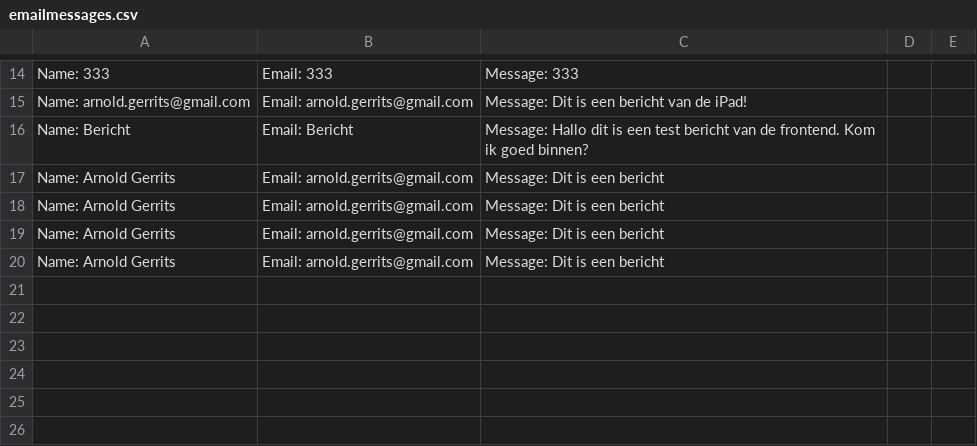
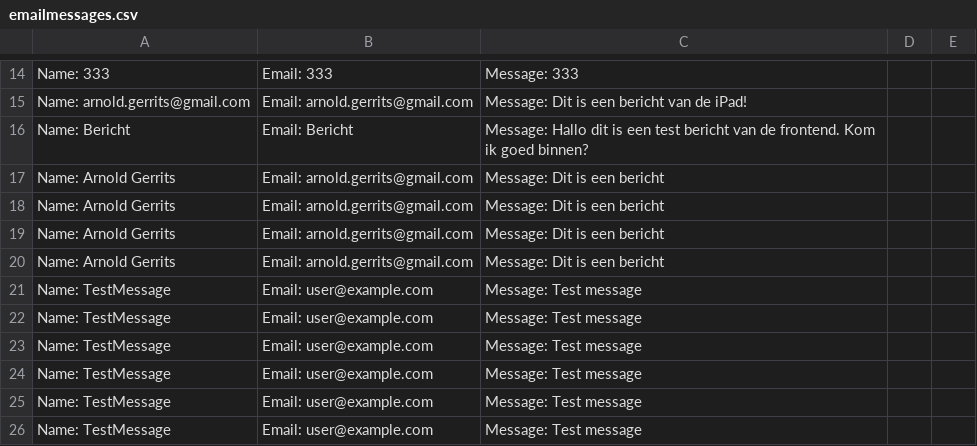
Before and after one commit to TheToiler/apiserver, a CSV file: emailmessages.csv, drawn as a sheet; only a part is shown, gaps mark what is left out; the diff names each change by its address in the sheet, - before the commit and + after, or states it on an @@ line.

```diff
--- a/emailmessages.csv
+++ b/emailmessages.csv
+row 21: Name: TestMessage | Email: user@example.com | Message: Test message
+row 22: Name: TestMessage | Email: user@example.com | Message: Test message
+row 23: Name: TestMessage | Email: user@example.com | Message: Test message
+row 24: Name: TestMessage | Email: user@example.com | Message: Test message
+row 25: Name: TestMessage | Email: user@example.com | Message: Test message
+row 26: Name: TestMessage | Email: user@example.com | Message: Test message
```
Also changed, not shown: 3 other files.
